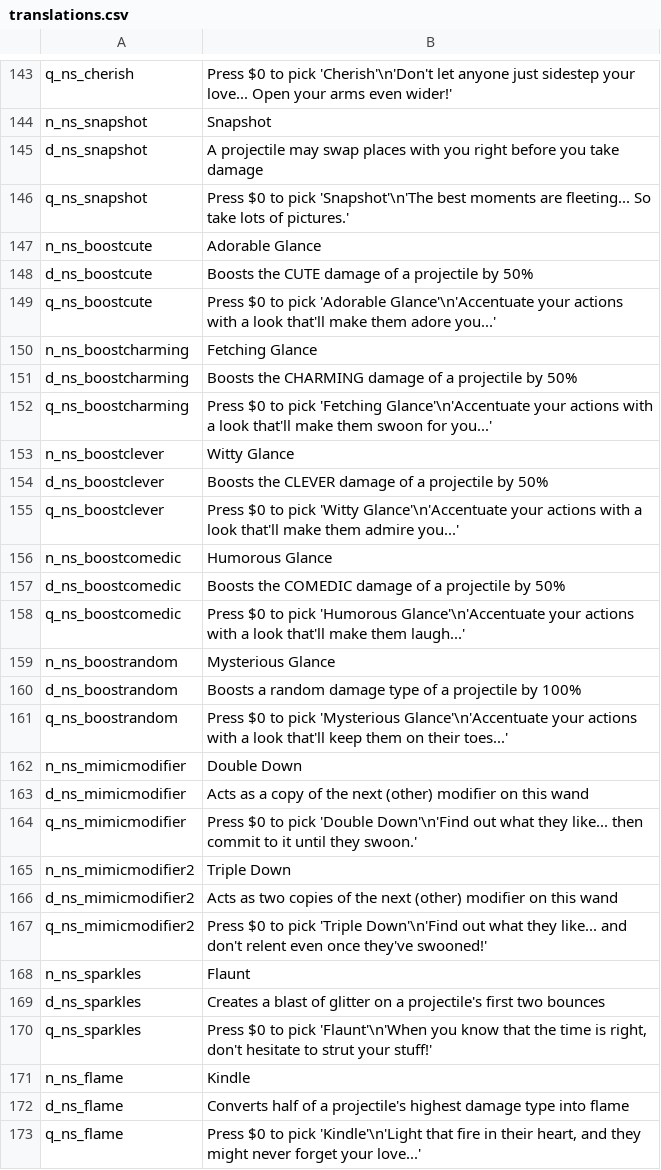
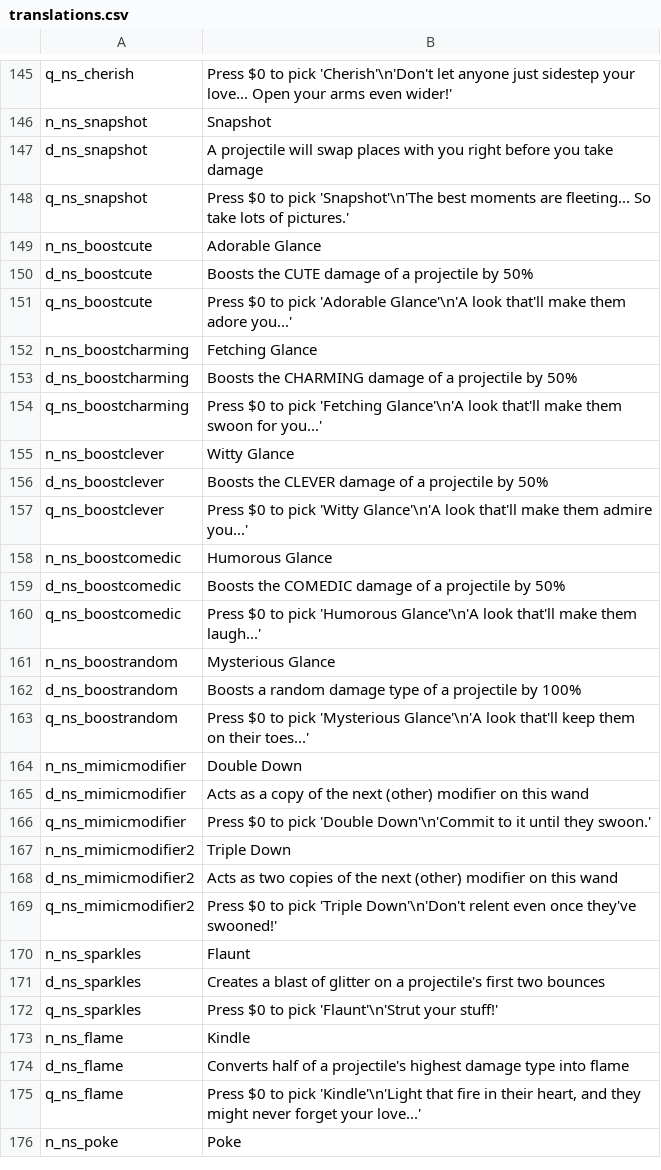
Before and after one commit to GrahamBurgers/noiting_simulator, a CSV file: translations.csv, drawn as a sheet; only a part is shown, gaps mark what is left out; the shorter side is filled out with more unchanged rows; the diff covers the shown part only.

```diff
--- a/translations.csv
+++ b/translations.csv
@@ -144,3 +146,3 @@ q_ns_cherish,Press $0 to pick 'Cherish'\n'Don't let anyone just sidestep your lo
 n_ns_snapshot,Snapshot,,,,,,,,,,,,,
-d_ns_snapshot,A projectile may swap places with you right before you take damage,,,,,,,,,,,,,
+d_ns_snapshot,A projectile will swap places with you right before you take damage,,,,,,,,,,,,,
 q_ns_snapshot,"Press $0 to pick 'Snapshot'\n'The best moments are fleeting... So take lots of pictures.'",,,,,,,,,,,,,
@@ -148,24 +150,24 @@ n_ns_boostcute,Adorable Glance,,,,,,,,,,,,,
 d_ns_boostcute,Boosts the CUTE damage of a projectile by 50%,,,,,,,,,,,,,
-q_ns_boostcute,Press $0 to pick 'Adorable Glance'\n'Accentuate your actions with a look that'll make them adore you...',,,,,,,,,,,,,
+q_ns_boostcute,Press $0 to pick 'Adorable Glance'\n'A look that'll make them adore you...',,,,,,,,,,,,,
 n_ns_boostcharming,Fetching Glance,,,,,,,,,,,,,
 d_ns_boostcharming,Boosts the CHARMING damage of a projectile by 50%,,,,,,,,,,,,,
-q_ns_boostcharming,Press $0 to pick 'Fetching Glance'\n'Accentuate your actions with a look that'll make them swoon for you...',,,,,,,,,,,,,
+q_ns_boostcharming,Press $0 to pick 'Fetching Glance'\n'A look that'll make them swoon for you...',,,,,,,,,,,,,
 n_ns_boostclever,Witty Glance,,,,,,,,,,,,,
 d_ns_boostclever,Boosts the CLEVER damage of a projectile by 50%,,,,,,,,,,,,,
-q_ns_boostclever,Press $0 to pick 'Witty Glance'\n'Accentuate your actions with a look that'll make them admire you...',,,,,,,,,,,,,
+q_ns_boostclever,Press $0 to pick 'Witty Glance'\n'A look that'll make them admire you...',,,,,,,,,,,,,
 n_ns_boostcomedic,Humorous Glance,,,,,,,,,,,,,
 d_ns_boostcomedic,Boosts the COMEDIC damage of a projectile by 50%,,,,,,,,,,,,,
-q_ns_boostcomedic,Press $0 to pick 'Humorous Glance'\n'Accentuate your actions with a look that'll make them laugh...',,,,,,,,,,,,,
+q_ns_boostcomedic,Press $0 to pick 'Humorous Glance'\n'A look that'll make them laugh...',,,,,,,,,,,,,
 n_ns_boostrandom,Mysterious Glance,,,,,,,,,,,,,
 d_ns_boostrandom,Boosts a random damage type of a projectile by 100%,,,,,,,,,,,,,
-q_ns_boostrandom,Press $0 to pick 'Mysterious Glance'\n'Accentuate your actions with a look that'll keep them on their toes...',,,,,,,,,,,,,
+q_ns_boostrandom,Press $0 to pick 'Mysterious Glance'\n'A look that'll keep them on their toes...',,,,,,,,,,,,,
 n_ns_mimicmodifier,Double Down,,,,,,,,,,,,,
 d_ns_mimicmodifier,"Acts as a copy of the next (other) modifier on this wand",,,,,,,,,,,,,
-q_ns_mimicmodifier,Press $0 to pick 'Double Down'\n'Find out what they like... then commit to it until they swoon.',,,,,,,,,,,,,
+q_ns_mimicmodifier,Press $0 to pick 'Double Down'\n'Commit to it until they swoon.',,,,,,,,,,,,,
 n_ns_mimicmodifier2,Triple Down,,,,,,,,,,,,,
 d_ns_mimicmodifier2,"Acts as two copies of the next (other) modifier on this wand",,,,,,,,,,,,,
-q_ns_mimicmodifier2,Press $0 to pick 'Triple Down'\n'Find out what they like... and don't relent even once they've swooned!',,,,,,,,,,,,,
+q_ns_mimicmodifier2,Press $0 to pick 'Triple Down'\n'Don't relent even once they've swooned!',,,,,,,,,,,,,
 n_ns_sparkles,Flaunt,,,,,,,,,,,,,
 d_ns_sparkles,Creates a blast of glitter on a projectile's first two bounces,,,,,,,,,,,,,
-q_ns_sparkles,"Press $0 to pick 'Flaunt'\n'When you know that the time is right, don't hesitate to strut your stuff!'",,,,,,,,,,,,,
+q_ns_sparkles,"Press $0 to pick 'Flaunt'\n'Strut your stuff!'",,,,,,,,,,,,,
 n_ns_flame,Kindle,,,,,,,,,,,,,
```
Also changed, not shown: 5 added rows and 13 edited cells elsewhere in this file, 27 other files.
